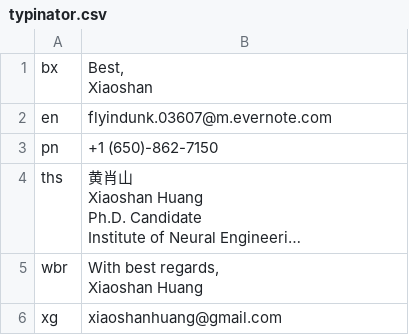
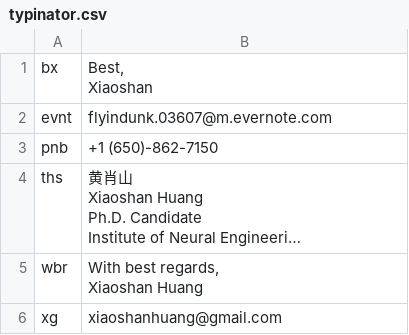
Before and after one commit to xiaoshanhuang/Scripts, a CSV file: typinator.csv, drawn as a sheet; long unchanged cells end in …; the diff names each change by its address in the sheet, - before the commit and + after, or states it on an @@ line.

Commit message:
typinator

```diff
--- a/typinator.csv
+++ b/typinator.csv
-A2: en
+A2: evnt
-A3: pn
+A3: pnb
```
